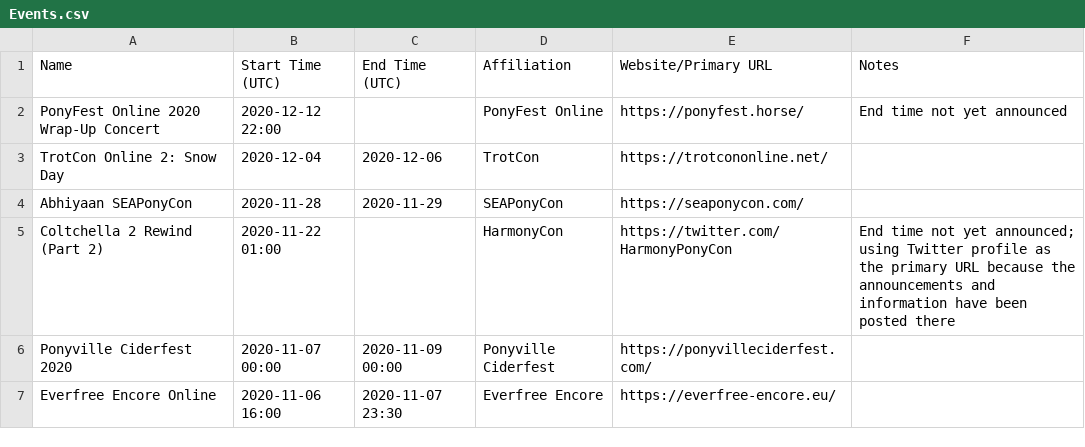
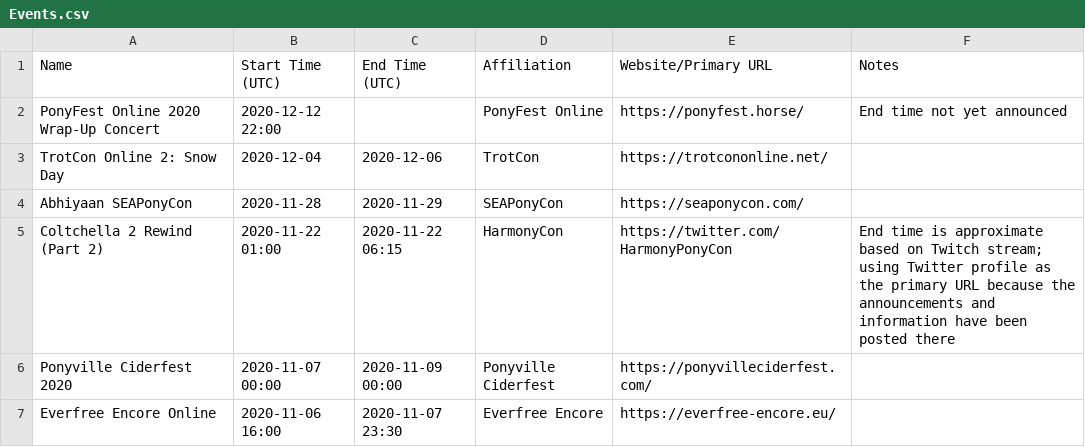
Before and after one commit to jack126guy/online-pony-events-covid-19, a CSV file: Events.csv, drawn as a sheet; only a part is shown.

Commit message:
Add end time for Coltchella 2 Rewind Part 2

```diff
--- a/Events.csv
+++ b/Events.csv
@@ -4,3 +4,3 @@ TrotCon Online 2: Snow Day,2020-12-04,2020-12-06,TrotCon,https://trotcononline.n
 Abhiyaan SEAPonyCon,2020-11-28,2020-11-29,SEAPonyCon,https://seaponycon.com/,
-Coltchella 2 Rewind (Part 2),2020-11-22 01:00,,HarmonyCon,https://twitter.com/HarmonyPonyCon,End time not yet announced; using Twitter profile as the primary URL because the announcements and information have been posted there
+Coltchella 2 Rewind (Part 2),2020-11-22 01:00,2020-11-22 06:15,HarmonyCon,https://twitter.com/HarmonyPonyCon,End time is approximate based on Twitch stream; using Twitter profile as the primary URL because the announcements and information have been posted there
 Ponyville Ciderfest 2020,2020-11-07 00:00,2020-11-09 00:00,Ponyville Ciderfest,https://ponyvilleciderfest.com/,
```
